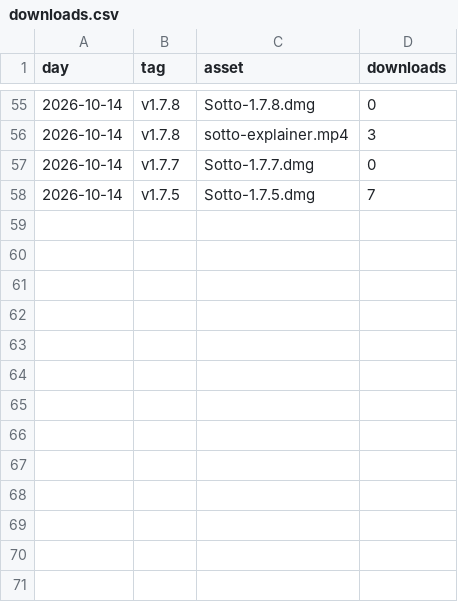
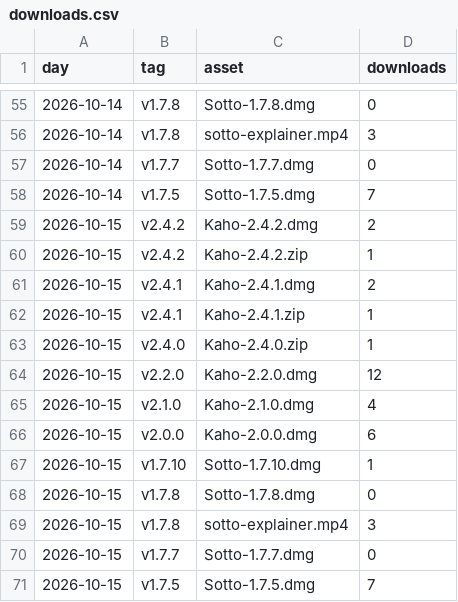
Before and after one commit to utsavanand/kaho, a CSV file: stats/downloads.csv, drawn as a sheet; only a part is shown, gaps mark what is left out.

```diff
--- a/stats/downloads.csv
+++ b/stats/downloads.csv
@@ -58 +58,14 @@ day,tag,asset,downloads
 2026-10-14,"v1.7.5","Sotto-1.7.5.dmg",7
+2026-10-15,"v2.4.2","Kaho-2.4.2.dmg",2
+2026-10-15,"v2.4.2","Kaho-2.4.2.zip",1
+2026-10-15,"v2.4.1","Kaho-2.4.1.dmg",2
+2026-10-15,"v2.4.1","Kaho-2.4.1.zip",1
+2026-10-15,"v2.4.0","Kaho-2.4.0.zip",1
+2026-10-15,"v2.2.0","Kaho-2.2.0.dmg",12
+2026-10-15,"v2.1.0","Kaho-2.1.0.dmg",4
+2026-10-15,"v2.0.0","Kaho-2.0.0.dmg",6
+2026-10-15,"v1.7.10","Sotto-1.7.10.dmg",1
+2026-10-15,"v1.7.8","Sotto-1.7.8.dmg",0
+2026-10-15,"v1.7.8","sotto-explainer.mp4",3
+2026-10-15,"v1.7.7","Sotto-1.7.7.dmg",0
+2026-10-15,"v1.7.5","Sotto-1.7.5.dmg",7
```
Also changed, not shown: 1 other file.
